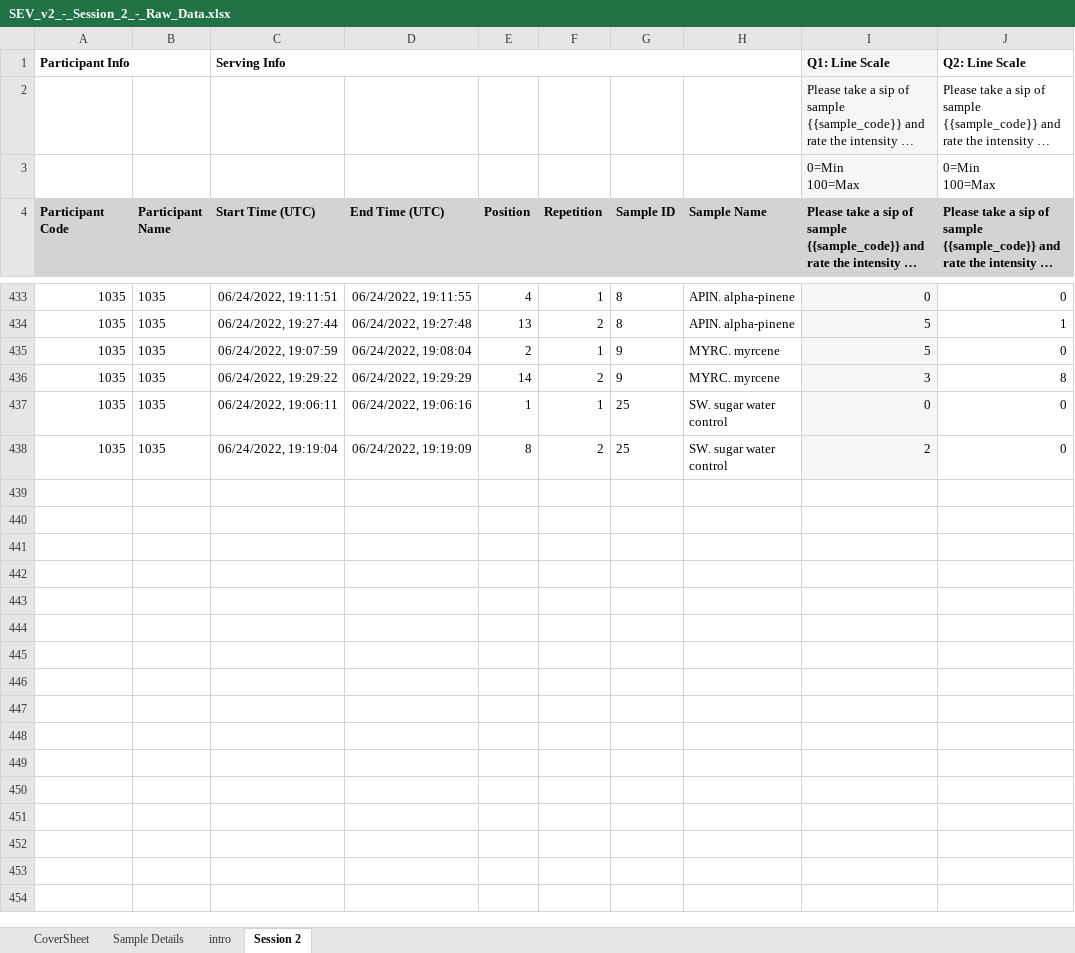
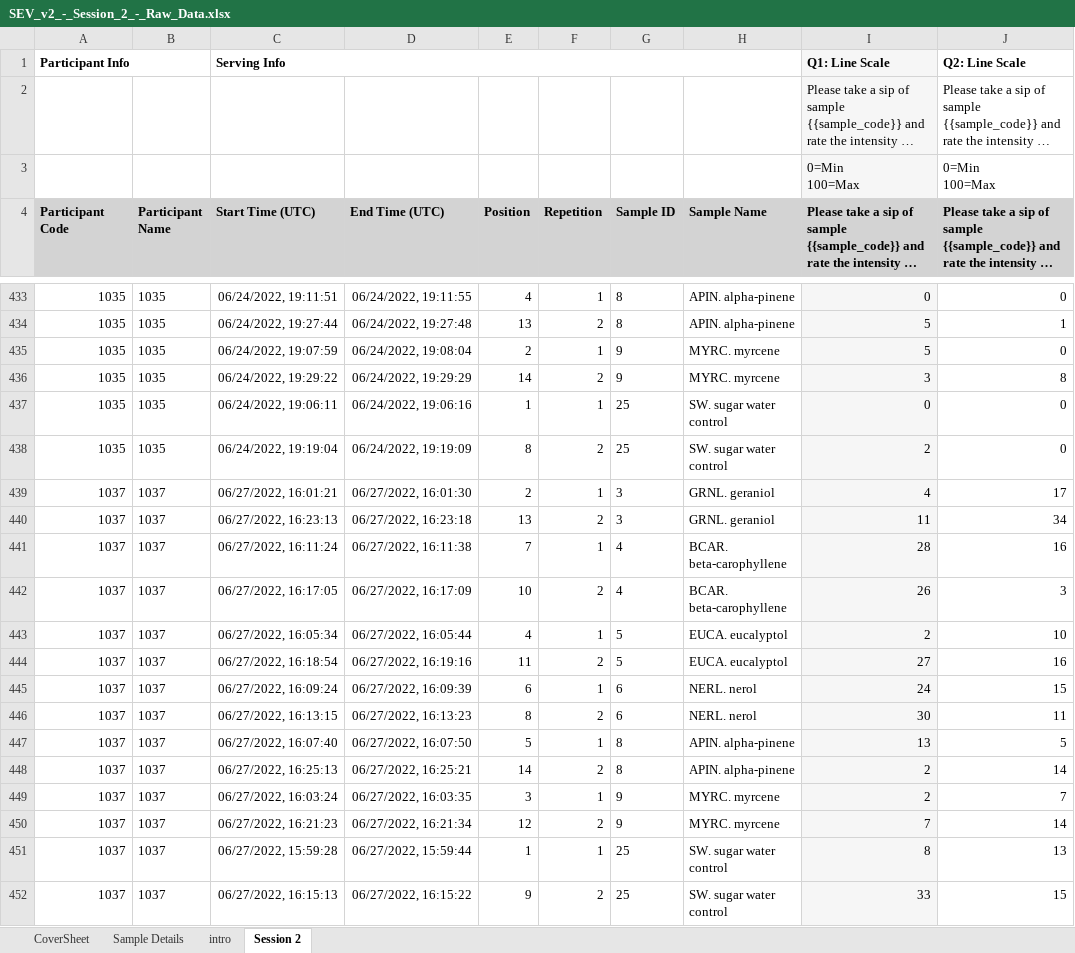
Before and after one commit to emayhew/SEV, an Excel workbook: data/SEV_v2_-_Session_2_-_Raw_Data.xlsx, sheet Session 2, drawn as a sheet; only a part is shown, gaps mark what is left out; long unchanged cells end in …; values as stored, in another font and other column widths than the file's, no borders; the diff names each change by its address in the sheet, - before the commit and + after, or states it on an @@ line.

```diff
--- a/data/SEV_v2_-_Session_2_-_Raw_Data.xlsx (sheet Session 2)
+++ b/data/SEV_v2_-_Session_2_-_Raw_Data.xlsx (sheet Session 2)
+row 439: 1037 | 1037 | 06/27/2022, 16:01:21 | 06/27/2022, 16:01:30 | 2 | 1 | 3 | GRNL. geraniol | 4 | 17
+row 440: 1037 | 1037 | 06/27/2022, 16:23:13 | 06/27/2022, 16:23:18 | 13 | 2 | 3 | GRNL. geraniol | 11 | 34
+row 441: 1037 | 1037 | 06/27/2022, 16:11:24 | 06/27/2022, 16:11:38 | 7 | 1 | 4 | BCAR. beta-carophyllene | 28 | 16
+row 442: 1037 | 1037 | 06/27/2022, 16:17:05 | 06/27/2022, 16:17:09 | 10 | 2 | 4 | BCAR. beta-carophyllene | 26 | 3
+row 443: 1037 | 1037 | 06/27/2022, 16:05:34 | 06/27/2022, 16:05:44 | 4 | 1 | 5 | EUCA. eucalyptol | 2 | 10
+row 444: 1037 | 1037 | 06/27/2022, 16:18:54 | 06/27/2022, 16:19:16 | 11 | 2 | 5 | EUCA. eucalyptol | 27 | 16
+row 445: 1037 | 1037 | 06/27/2022, 16:09:24 | 06/27/2022, 16:09:39 | 6 | 1 | 6 | NERL. nerol | 24 | 15
+row 446: 1037 | 1037 | 06/27/2022, 16:13:15 | 06/27/2022, 16:13:23 | 8 | 2 | 6 | NERL. nerol | 30 | 11
+row 447: 1037 | 1037 | 06/27/2022, 16:07:40 | 06/27/2022, 16:07:50 | 5 | 1 | 8 | APIN. alpha-pinene | 13 | 5
+row 448: 1037 | 1037 | 06/27/2022, 16:25:13 | 06/27/2022, 16:25:21 | 14 | 2 | 8 | APIN. alpha-pinene | 2 | 14
+row 449: 1037 | 1037 | 06/27/2022, 16:03:24 | 06/27/2022, 16:03:35 | 3 | 1 | 9 | MYRC. myrcene | 2 | 7
+row 450: 1037 | 1037 | 06/27/2022, 16:21:23 | 06/27/2022, 16:21:34 | 12 | 2 | 9 | MYRC. myrcene | 7 | 14
+row 451: 1037 | 1037 | 06/27/2022, 15:59:28 | 06/27/2022, 15:59:44 | 1 | 1 | 25 | SW. sugar water control | 8 | 13
+row 452: 1037 | 1037 | 06/27/2022, 16:15:13 | 06/27/2022, 16:15:22 | 9 | 2 | 25 | SW. sugar water control | 33 | 15
```
Also changed, not shown: sheet CoverSheet, sheet intro, data/SEV_v2_-_Training_refresher_for_sess_2_-_Raw_Data.xlsx, 3 other files.
